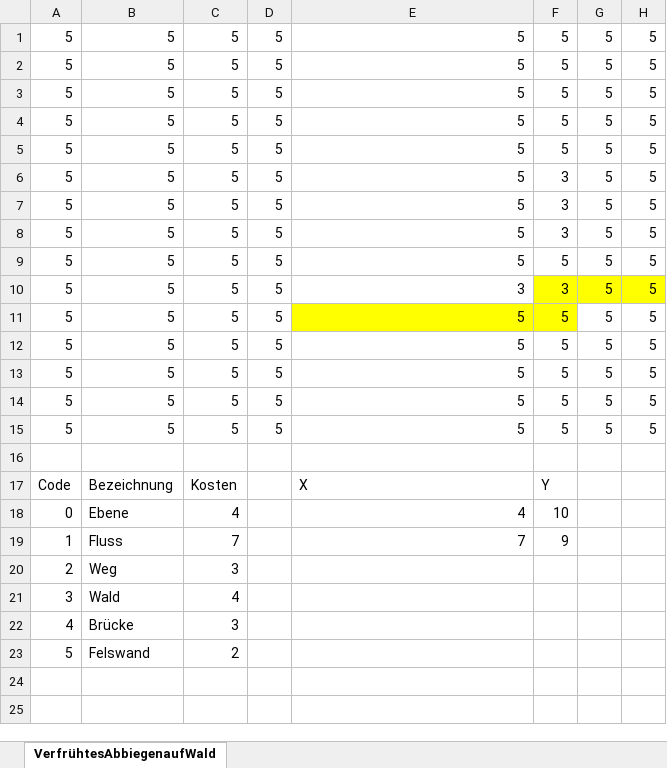
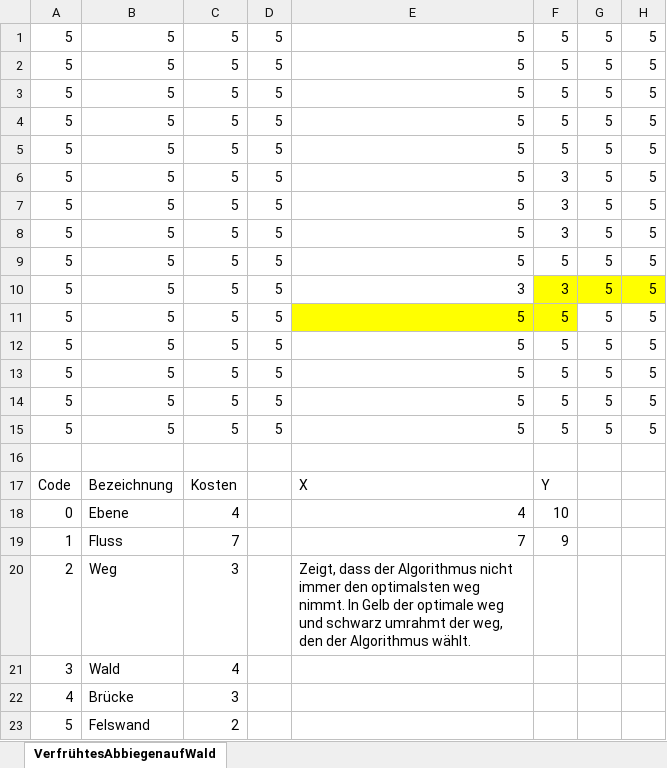
Before and after one commit to ManuelWe/a-star-algorithm, an Excel workbook: testSolutions/VerfrühtesAbbiegenaufWaldFail.xlsx, sheet VerfrühtesAbbiegenaufWald, drawn as a sheet; only a part is shown; values as stored, in another font and other column widths than the file's, no borders; the diff names each change by its address in the sheet, - before the commit and + after, or states it on an @@ line.

```diff
--- a/testSolutions/VerfrühtesAbbiegenaufWaldFail.xlsx (sheet VerfrühtesAbbiegenaufWald)
+++ b/testSolutions/VerfrühtesAbbiegenaufWaldFail.xlsx (sheet VerfrühtesAbbiegenaufWald)
-E20: (empty)
+E20: Zeigt, dass der Algorithmus nicht immer den optimalsten weg nimmt. In Gelb der optimale weg und schwarz umrahmt der weg, den der Algorithmus wählt.
```
Also changed, not shown: testSolutions/CircleMap.xlsx, testSolutions/FelsFront.xlsx, 10 other files.
